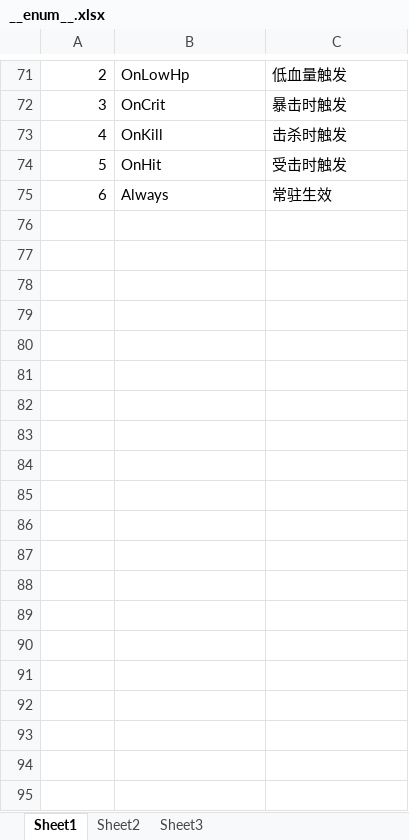
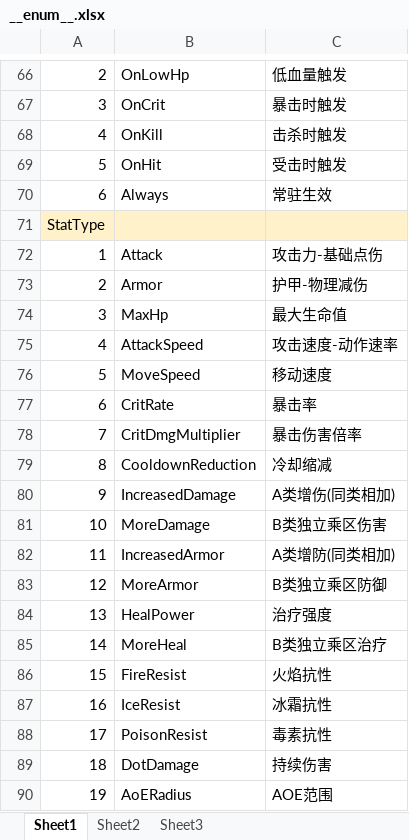
Before and after one commit to BokusuBox/FireForge, an Excel workbook: data/__enum__.xlsx, sheet Sheet1, drawn as a sheet; only a part is shown, gaps mark what is left out; values as stored, in another font and other column widths than the file's, no borders; the diff covers the shown part only; the diff names each change by its address in the sheet, - before the commit and + after, or states it on an @@ line.

```diff
--- a/data/__enum__.xlsx (sheet Sheet1)
+++ b/data/__enum__.xlsx (sheet Sheet1)
+row 71: StatType
+row 72: 1 | Attack | 攻击力-基础点伤
+row 73: 2 | Armor | 护甲-物理减伤
+row 74: 3 | MaxHp | 最大生命值
+row 75: 4 | AttackSpeed | 攻击速度-动作速率
+row 76: 5 | MoveSpeed | 移动速度
+row 77: 6 | CritRate | 暴击率
+row 78: 7 | CritDmgMultiplier | 暴击伤害倍率
+row 79: 8 | CooldownReduction | 冷却缩减
+row 80: 9 | IncreasedDamage | A类增伤(同类相加)
+row 81: 10 | MoreDamage | B类独立乘区伤害
+row 82: 11 | IncreasedArmor | A类增防(同类相加)
+row 83: 12 | MoreArmor | B类独立乘区防御
+row 84: 13 | HealPower | 治疗强度
+row 85: 14 | MoreHeal | B类独立乘区治疗
+row 86: 15 | FireResist | 火焰抗性
+row 87: 16 | IceResist | 冰霜抗性
+row 88: 17 | PoisonResist | 毒素抗性
+row 89: 18 | DotDamage | 持续伤害
+row 90: 19 | AoERadius | AOE范围
```
Also changed, not shown: 58 added rows, 5 removed rows, 2 edited cells and cell formats elsewhere in this sheet, data/Adventurer/adventurer.xlsx, data/Archetype/archetype.xlsx, 21 other files.
